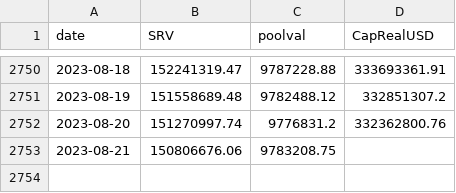
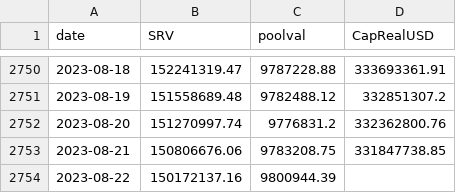
Before and after one commit to bochinchero/dcrpgdata, a CSV file: data/rvUSD.csv, drawn as a sheet; only a part is shown, gaps mark what is left out.

```diff
--- a/data/rvUSD.csv
+++ b/data/rvUSD.csv
@@ -2752,2 +2752,3 @@ date,SRV,poolval,CapRealUSD
 2023-08-20,151270997.74,9776831.2,332362800.76
-2023-08-21,150806676.06,9783208.75,
+2023-08-21,150806676.06,9783208.75,331847738.85
+2023-08-22,150172137.16,9800944.39,
```
Also changed, not shown: data/blockRewards.csv, data/blockVersions.csv, 3 other files.
